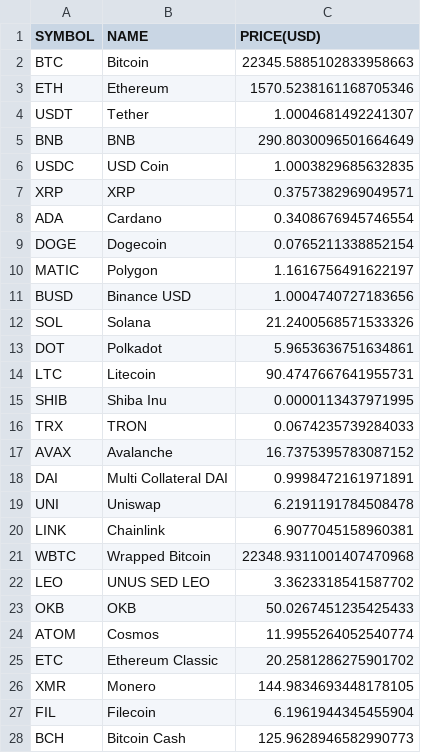
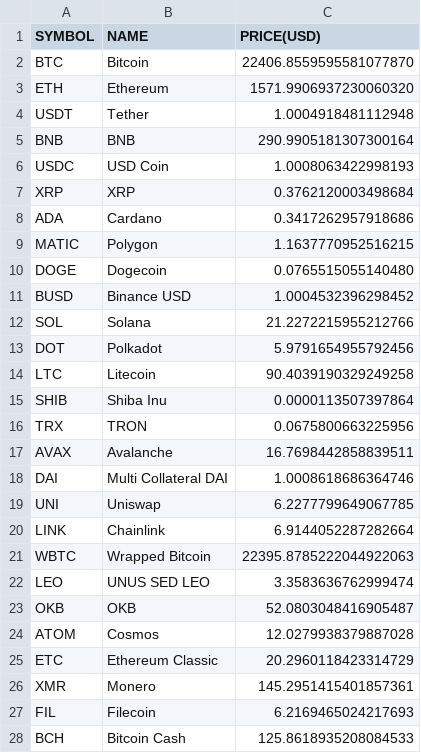
Before and after one commit to chrisliti/Crypto-Test, a CSV file: crypto.csv, drawn as a sheet; only a part is shown; the diff covers the shown part only.

```diff
--- a/crypto.csv
+++ b/crypto.csv
@@ -1,28 +1,28 @@
 SYMBOL,NAME,PRICE(USD)
-BTC,Bitcoin,22345.5885102833958663
-ETH,Ethereum,1570.5238161168705346
-USDT,Tether,1.0004681492241307
-BNB,BNB,290.8030096501664649
-USDC,USD Coin,1.0003829685632835
-XRP,XRP,0.3757382969049571
-ADA,Cardano,0.3408676945746554
-DOGE,Dogecoin,0.0765211338852154
-MATIC,Polygon,1.1616756491622197
-BUSD,Binance USD,1.0004740727183656
-SOL,Solana,21.2400568571533326
-DOT,Polkadot,5.9653636751634861
-LTC,Litecoin,90.4747667641955731
-SHIB,Shiba Inu,0.0000113437971995
-TRX,TRON,0.0674235739284033
-AVAX,Avalanche,16.7375395783087152
-DAI,Multi Collateral DAI,0.9998472161971891
-UNI,Uniswap,6.2191191784508478
-LINK,Chainlink,6.9077045158960381
-WBTC,Wrapped Bitcoin,22348.9311001407470968
-LEO,UNUS SED LEO,3.3623318541587702
-OKB,OKB,50.0267451235425433
-ATOM,Cosmos,11.9955264052540774
-ETC,Ethereum Classic,20.2581286275901702
-XMR,Monero,144.9834693448178105
-FIL,Filecoin,6.1961944345455904
-BCH,Bitcoin Cash,125.9628946582990773
+BTC,Bitcoin,22406.8559595581077870
+ETH,Ethereum,1571.9906937230060320
+USDT,Tether,1.0004918481112948
+BNB,BNB,290.9905181307300164
+USDC,USD Coin,1.0008063422998193
+XRP,XRP,0.3762120003498684
+ADA,Cardano,0.3417262957918686
+MATIC,Polygon,1.1637770952516215
+DOGE,Dogecoin,0.0765515055140480
+BUSD,Binance USD,1.0004532396298452
+SOL,Solana,21.2272215955212766
+DOT,Polkadot,5.9791654955792456
+LTC,Litecoin,90.4039190329249258
+SHIB,Shiba Inu,0.0000113507397864
+TRX,TRON,0.0675800663225956
+AVAX,Avalanche,16.7698442858839511
+DAI,Multi Collateral DAI,1.0008618686364746
+UNI,Uniswap,6.2277799649067785
+LINK,Chainlink,6.9144052287282664
+WBTC,Wrapped Bitcoin,22395.8785222044922063
+LEO,UNUS SED LEO,3.3583636762999474
+OKB,OKB,52.0803048416905487
+ATOM,Cosmos,12.0279938379887028
+ETC,Ethereum Classic,20.2960118423314729
+XMR,Monero,145.2951415401857361
+FIL,Filecoin,6.2169465024217693
+BCH,Bitcoin Cash,125.8618935208084533
```
Also changed, not shown: 8 added rows, 8 removed rows and 65 edited cells elsewhere in this file, crypto dated.csv.
